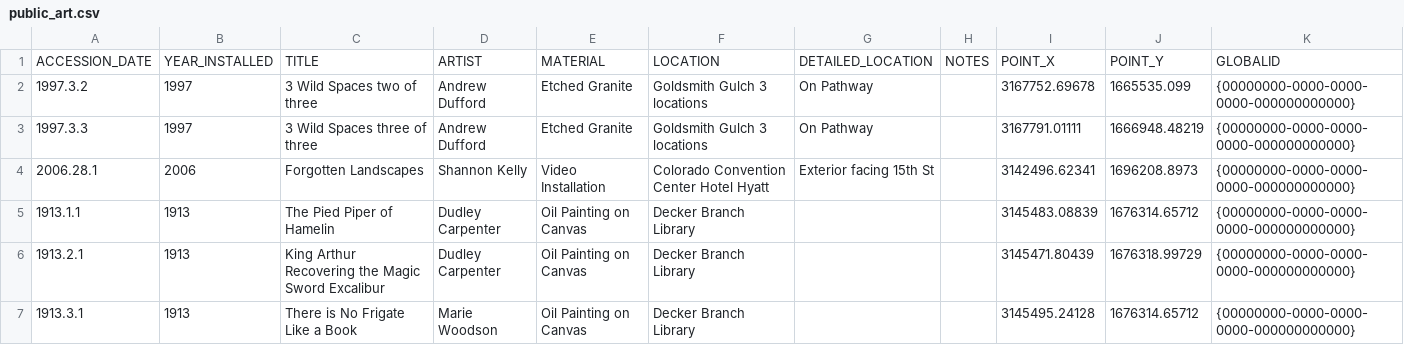
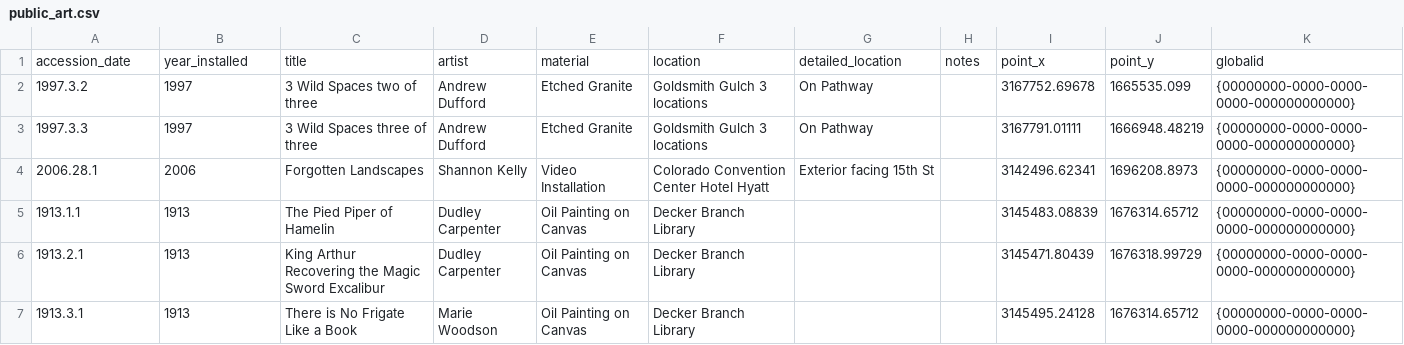
Before and after one commit to 1powechri2/Denver_Public_Art, a CSV file: data/public_art.csv, drawn as a sheet; only a part is shown; removed rows and columns are numbered as before the commit, all else as after; the diff names each change by its address in the sheet, - before the commit and + after, or states it on an @@ line.

Commit message:
adds artwork model and table

```diff
--- a/data/public_art.csv
+++ b/data/public_art.csv
-row 1: ACCESSION_DATE | YEAR_INSTALLED | TITLE | ARTIST | MATERIAL | LOCATION | DETAILED_LOCATION | NOTES | POINT_X | POINT_Y | GLOBALID
+row 1: accession_date | year_installed | title | artist | material | location | detailed_location | notes | point_x | point_y | globalid
```
Also changed, not shown: 5 other files.
